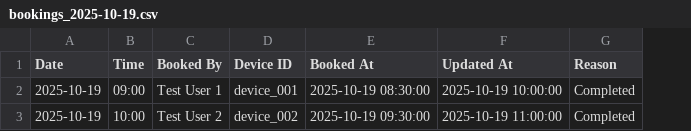
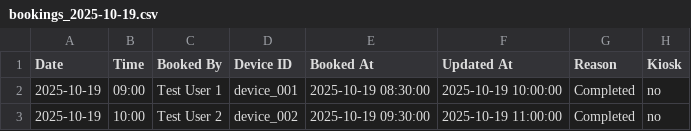
Before and after one commit to williswschan/TechCafeBooking, a CSV file: bookings_2025-10-19.csv, drawn as a sheet; the diff names each change by its address in the sheet, - before the commit and + after, or states it on an @@ line.

```diff
--- a/bookings_2025-10-19.csv
+++ b/bookings_2025-10-19.csv
+column H (Kiosk), rows 2-3: no | no
```
Also changed, not shown: bookings_2025-10-20.csv, bookings_2025-10-21.csv, 4 other files.
